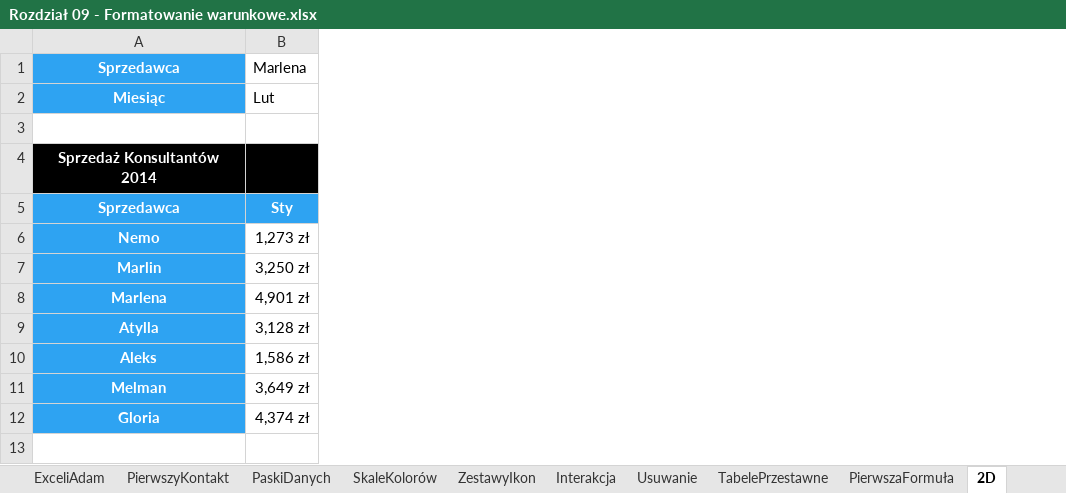
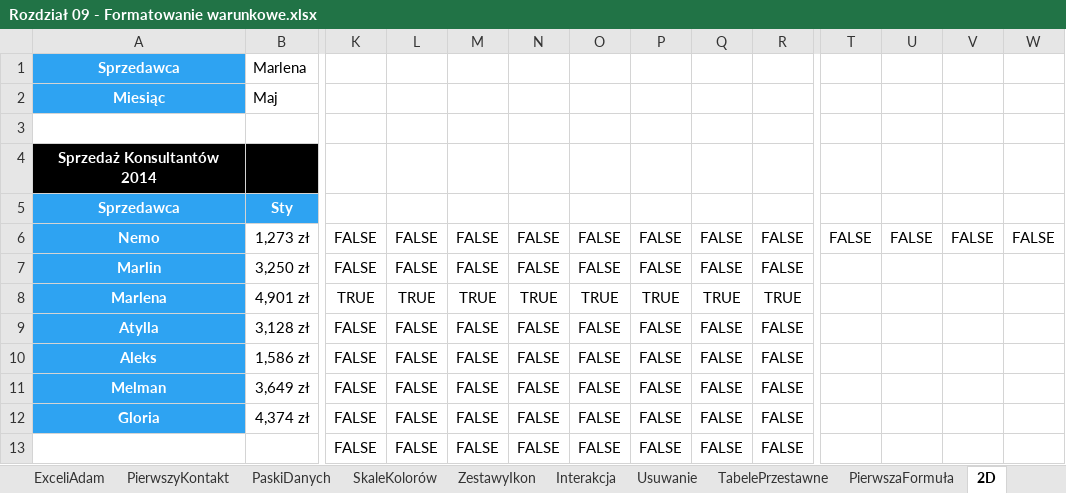
Before and after one commit to hubwied/learning-practice-path, an Excel workbook: excel/Pliki+Mistrz+Excela/początkowe/Rozdział 09 - Formatowanie warunkowe.xlsx, sheet 2D, drawn as a sheet; only a part is shown, gaps mark what is left out; values as stored, in another font and other column widths than the file's, no borders; conditional formats not drawn; rows hold the shown columns only; the diff covers the shown part only; the diff names each change by its address in the sheet, - before the commit and + after, or states it on an @@ line.

Commit message:
10_kopec excel wlasne formuly w fw oraz tabele przestawne pt.1

```diff
--- a/excel/Pliki+Mistrz+Excela/początkowe/Rozdział 09 - Formatowanie warunkowe.xlsx (sheet 2D)
+++ b/excel/Pliki+Mistrz+Excela/początkowe/Rozdział 09 - Formatowanie warunkowe.xlsx (sheet 2D)
+column K, rows 6-12: FALSE | FALSE | TRUE | FALSE | FALSE | FALSE | FALSE
+column L, rows 6-12: FALSE | FALSE | TRUE | FALSE | FALSE | FALSE | FALSE
+column M, rows 6-12: FALSE | FALSE | TRUE | FALSE | FALSE | FALSE | FALSE
+column N, rows 6-12: FALSE | FALSE | TRUE | FALSE | FALSE | FALSE | FALSE
+column O, rows 6-12: FALSE | FALSE | TRUE | FALSE | FALSE | FALSE | FALSE
+column P, rows 6-12: FALSE | FALSE | TRUE | FALSE | FALSE | FALSE | FALSE
+column Q, rows 6-12: FALSE | FALSE | TRUE | FALSE | FALSE | FALSE | FALSE
+column R, rows 6-12: FALSE | FALSE | TRUE | FALSE | FALSE | FALSE | FALSE
+column T, row 6: FALSE
+column U, row 6: FALSE
+column V, row 6: FALSE
+column W, row 6: FALSE
-B2: Lut
+B2: Maj
+row 13:  |  | FALSE | FALSE | FALSE | FALSE | FALSE | FALSE | FALSE | FALSE
```
Also changed, not shown: 7 added columns elsewhere in this sheet, sheet Weekend, 1 other file.
